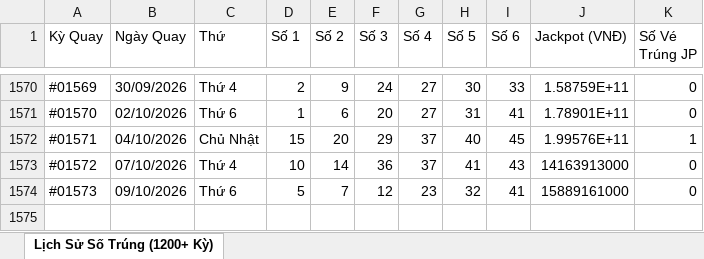
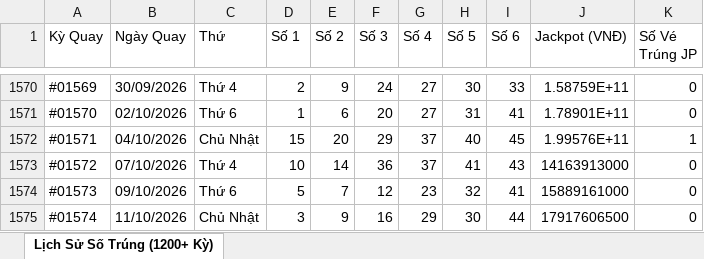
Before and after one commit to thaitranduc/autobot, an Excel workbook: Vietlott_Mega_645_Full_Results.xlsx, sheet Lịch Sử Số Trúng (1200+ Kỳ), drawn as a sheet; only a part is shown, gaps mark what is left out; values as stored, in another font and other column widths than the file's, no borders; the diff names each change by its address in the sheet, - before the commit and + after, or states it on an @@ line.

```diff
--- a/Vietlott_Mega_645_Full_Results.xlsx (sheet Lịch Sử Số Trúng (1200+ Kỳ))
+++ b/Vietlott_Mega_645_Full_Results.xlsx (sheet Lịch Sử Số Trúng (1200+ Kỳ))
+row 1575: #01574 | 11/10/2026 | Chủ Nhật | 3 | 9 | 16 | 29 | 30 | 44 | 17917606500 | 0
```
Also changed, not shown: 2 other files.
